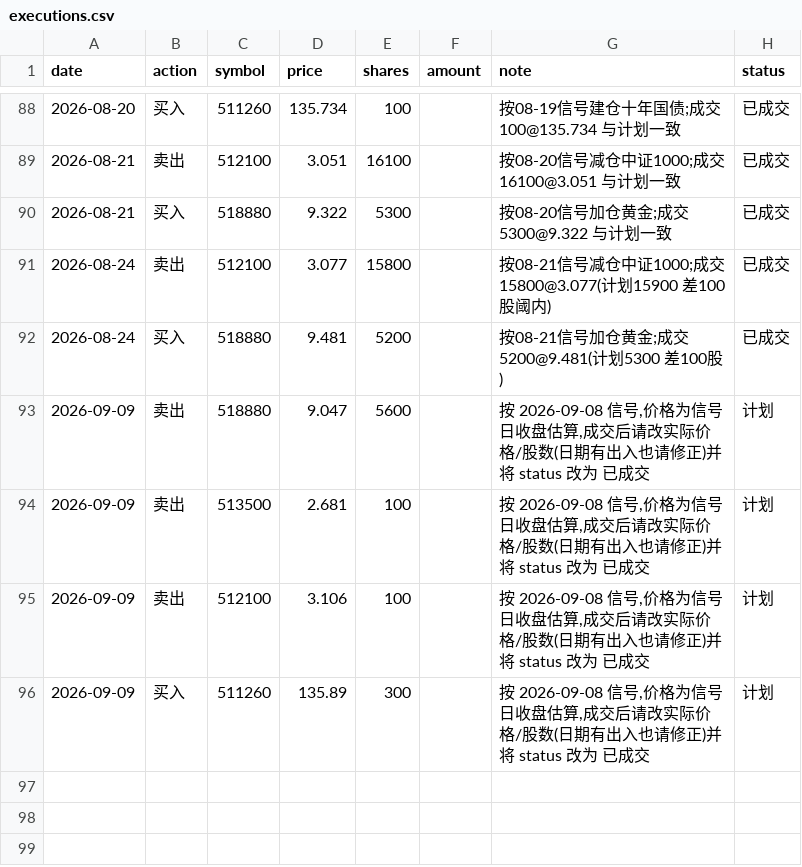
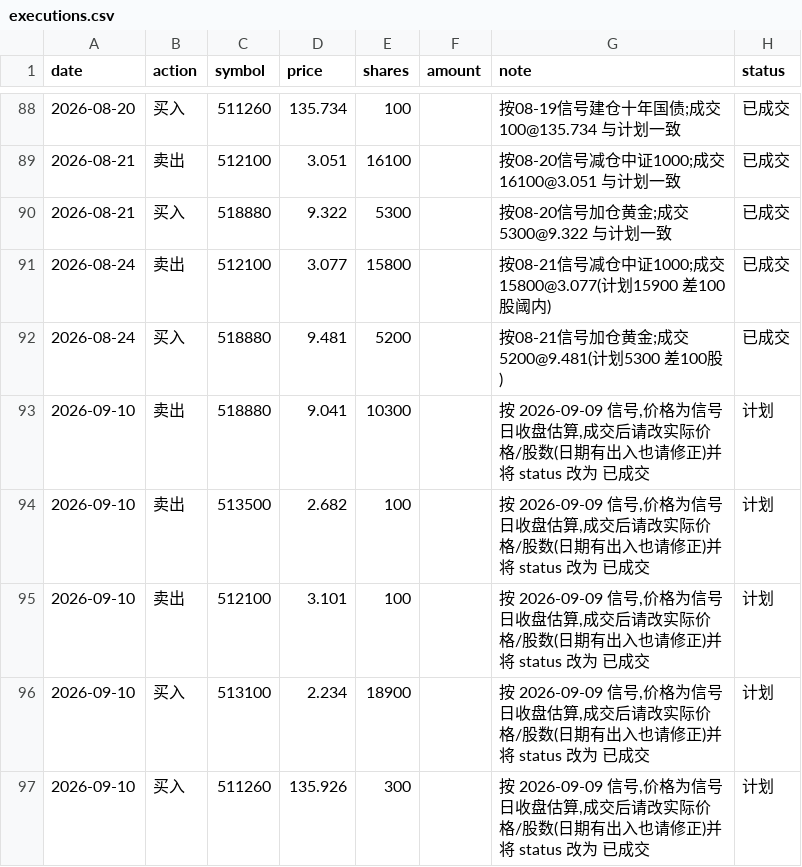
Before and after one commit to AbacusFlow/quant, a CSV file: output/executions.csv, drawn as a sheet; only a part is shown, gaps mark what is left out.

```diff
--- a/output/executions.csv
+++ b/output/executions.csv
@@ -92,5 +92,6 @@ date,action,symbol,price,shares,amount,note,status
 2026-08-24,买入,518880,9.481,5200,,按08-21信号加仓黄金;成交5200@9.481(计划5300 差100股),已成交
-2026-09-09,卖出,518880,9.047,5600,,"按 2026-09-08 信号,价格为信号日收盘估算,成交后请改实际价格/股数(日期有出入也请修正)并将 status 改为 已成交",计划
-2026-09-09,卖出,513500,2.681,100,,"按 2026-09-08 信号,价格为信号日收盘估算,成交后请改实际价格/股数(日期有出入也请修正)并将 status 改为 已成交",计划
-2026-09-09,卖出,512100,3.106,100,,"按 2026-09-08 信号,价格为信号日收盘估算,成交后请改实际价格/股数(日期有出入也请修正)并将 status 改为 已成交",计划
-2026-09-09,买入,511260,135.89,300,,"按 2026-09-08 信号,价格为信号日收盘估算,成交后请改实际价格/股数(日期有出入也请修正)并将 status 改为 已成交",计划
+2026-09-10,卖出,518880,9.041,10300,,"按 2026-09-09 信号,价格为信号日收盘估算,成交后请改实际价格/股数(日期有出入也请修正)并将 status 改为 已成交",计划
+2026-09-10,卖出,513500,2.682,100,,"按 2026-09-09 信号,价格为信号日收盘估算,成交后请改实际价格/股数(日期有出入也请修正)并将 status 改为 已成交",计划
+2026-09-10,卖出,512100,3.101,100,,"按 2026-09-09 信号,价格为信号日收盘估算,成交后请改实际价格/股数(日期有出入也请修正)并将 status 改为 已成交",计划
+2026-09-10,买入,513100,2.234,18900,,"按 2026-09-09 信号,价格为信号日收盘估算,成交后请改实际价格/股数(日期有出入也请修正)并将 status 改为 已成交",计划
+2026-09-10,买入,511260,135.926,300,,"按 2026-09-09 信号,价格为信号日收盘估算,成交后请改实际价格/股数(日期有出入也请修正)并将 status 改为 已成交",计划
```
Also changed, not shown: output/signal_log.csv.
